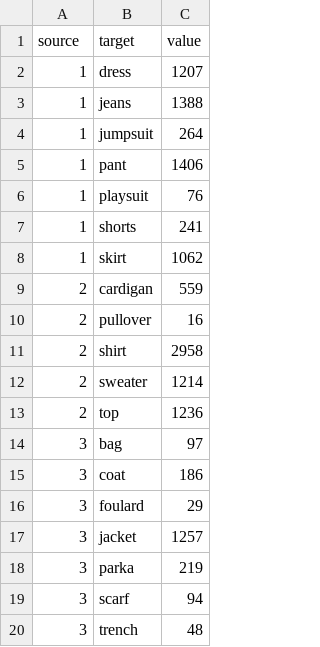
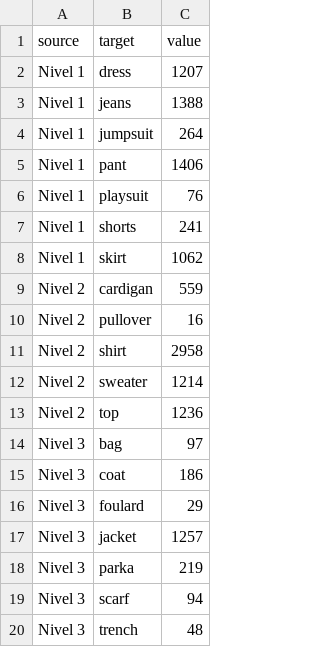
Before and after one commit to anevazquez7/csv_reto10_amarillo, a CSV file: sankey_grafico.csv, drawn as a sheet.

Commit message:
Add files via upload

```diff
--- a/sankey_grafico.csv
+++ b/sankey_grafico.csv
@@ -1,20 +1,20 @@
 source,target,value
-1,dress,1207
-1,jeans,1388
-1,jumpsuit,264
-1,pant,1406
-1,playsuit,76
-1,shorts,241
-1,skirt,1062
-2,cardigan,559
-2,pullover,16
-2,shirt,2958
-2,sweater,1214
-2,top,1236
-3,bag,97
-3,coat,186
-3,foulard,29
-3,jacket,1257
-3,parka,219
-3,scarf,94
-3,trench,48
+Nivel 1,dress,1207
+Nivel 1,jeans,1388
+Nivel 1,jumpsuit,264
+Nivel 1,pant,1406
+Nivel 1,playsuit,76
+Nivel 1,shorts,241
+Nivel 1,skirt,1062
+Nivel 2,cardigan,559
+Nivel 2,pullover,16
+Nivel 2,shirt,2958
+Nivel 2,sweater,1214
+Nivel 2,top,1236
+Nivel 3,bag,97
+Nivel 3,coat,186
+Nivel 3,foulard,29
+Nivel 3,jacket,1257
+Nivel 3,parka,219
+Nivel 3,scarf,94
+Nivel 3,trench,48
```
